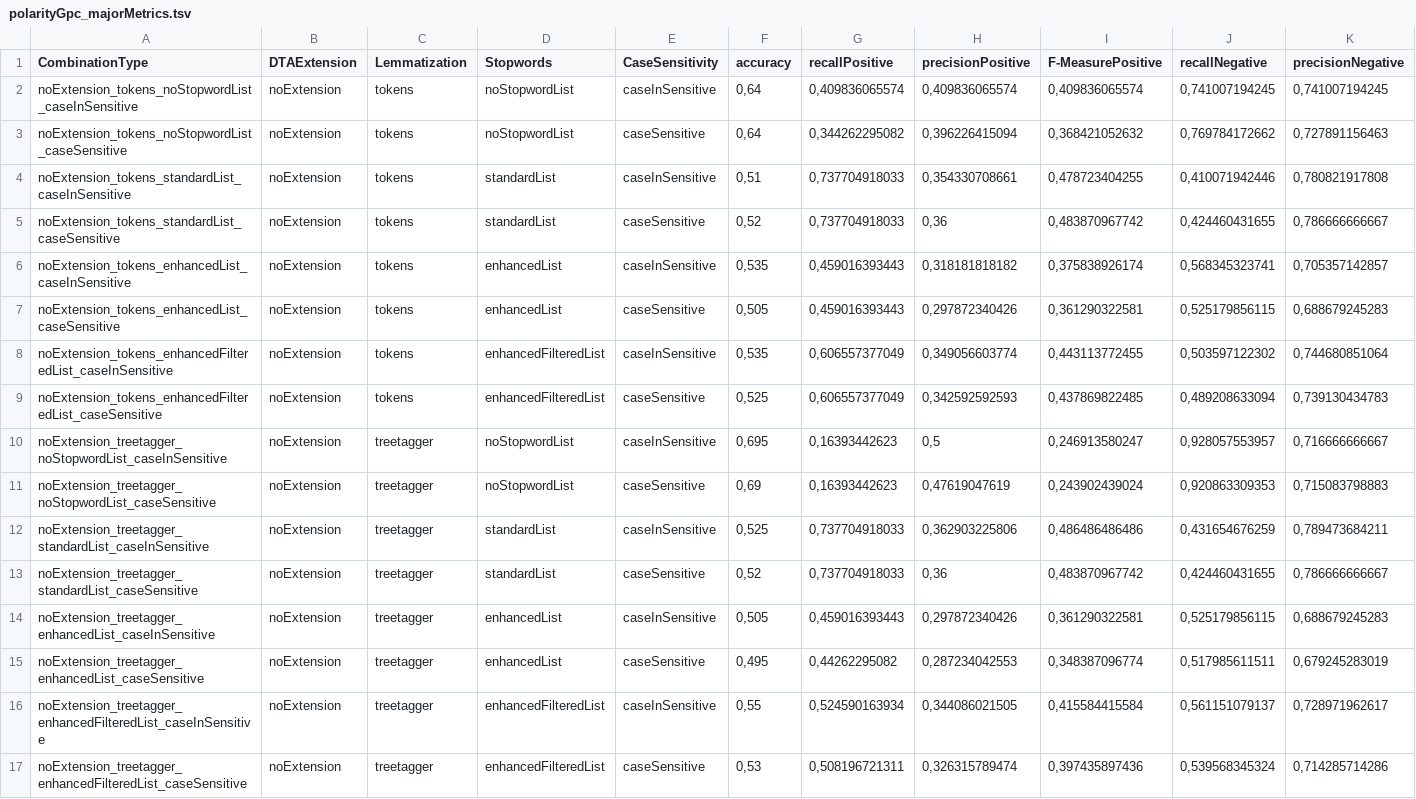
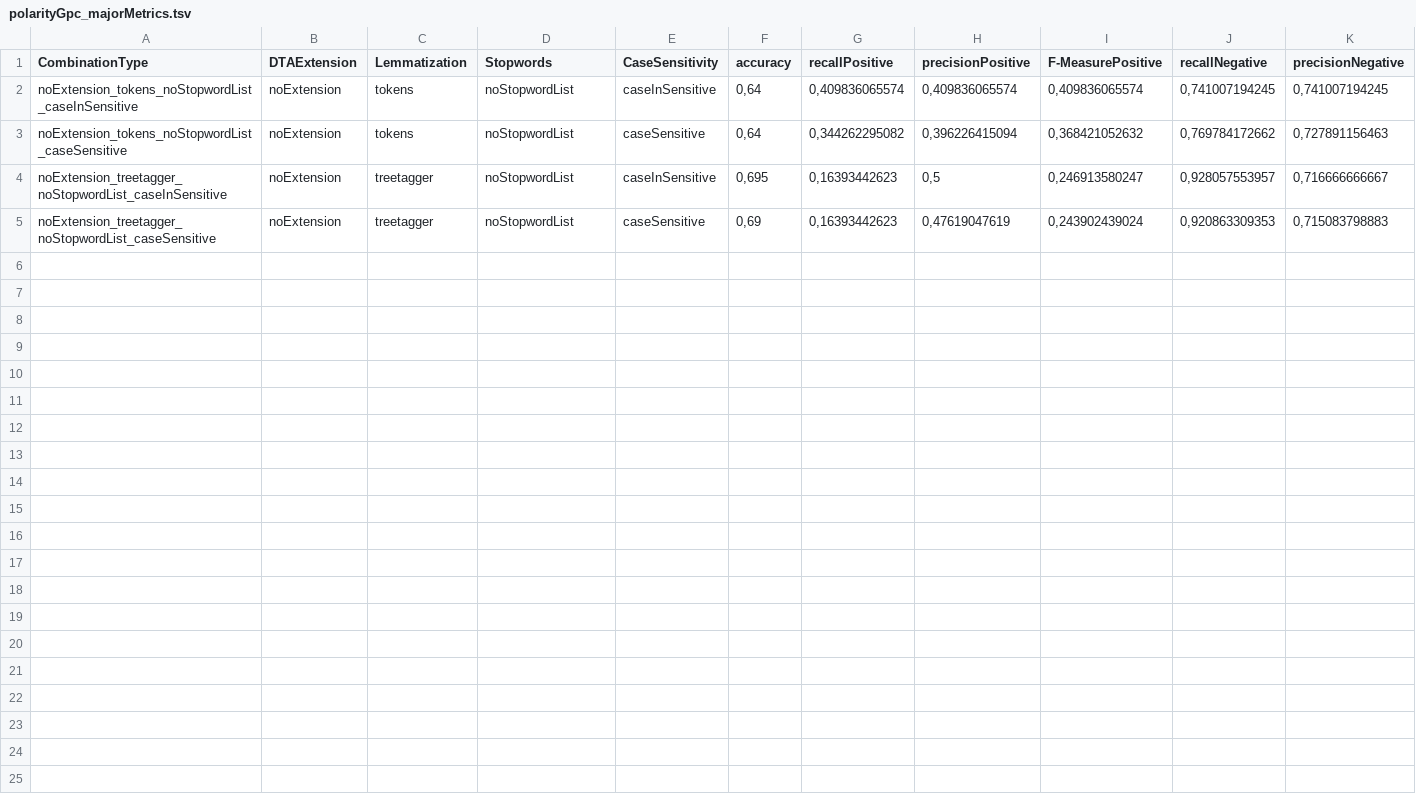
Before and after one commit to lauchblatt/QuantitativeDramenanalyseDH2015, a TSV file: Evaluation/Test-Korpus-Evaluation/Evaluation-Results/polarityGpc/polarityGpc_majorMetrics.tsv, drawn as a sheet; only a part is shown; rows hold the shown columns only; the diff names each change by its address in the sheet, - before the commit and + after, or states it on an @@ line.

Commit message:
change data model

```diff
--- a/Evaluation/Test-Korpus-Evaluation/Evaluation-Results/polarityGpc/polarityGpc_majorMetrics.tsv
+++ b/Evaluation/Test-Korpus-Evaluation/Evaluation-Results/polarityGpc/polarityGpc_majorMetrics.tsv
-row 4: noExtension_tokens_standardList_caseInSensitive | noExtension | tokens | standardList | caseInSensitive | 0,51 | 0,737704918033 | 0,354330708661 | 0,478723404255 | 0,410071942446 | 0,780821917808
-row 5: noExtension_tokens_standardList_caseSensitive | noExtension | tokens | standardList | caseSensitive | 0,52 | 0,737704918033 | 0,36 | 0,483870967742 | 0,424460431655 | 0,786666666667
-row 6: noExtension_tokens_enhancedList_caseInSensitive | noExtension | tokens | enhancedList | caseInSensitive | 0,535 | 0,459016393443 | 0,318181818182 | 0,375838926174 | 0,568345323741 | 0,705357142857
-row 7: noExtension_tokens_enhancedList_caseSensitive | noExtension | tokens | enhancedList | caseSensitive | 0,505 | 0,459016393443 | 0,297872340426 | 0,361290322581 | 0,525179856115 | 0,688679245283
-row 8: noExtension_tokens_enhancedFilteredList_caseInSensitive | noExtension | tokens | enhancedFilteredList | caseInSensitive | 0,535 | 0,606557377049 | 0,349056603774 | 0,443113772455 | 0,503597122302 | 0,744680851064
-row 9: noExtension_tokens_enhancedFilteredList_caseSensitive | noExtension | tokens | enhancedFilteredList | caseSensitive | 0,525 | 0,606557377049 | 0,342592592593 | 0,437869822485 | 0,489208633094 | 0,739130434783
-row 12: noExtension_treetagger_standardList_caseInSensitive | noExtension | treetagger | standardList | caseInSensitive | 0,525 | 0,737704918033 | 0,362903225806 | 0,486486486486 | 0,431654676259 | 0,789473684211
-row 13: noExtension_treetagger_standardList_caseSensitive | noExtension | treetagger | standardList | caseSensitive | 0,52 | 0,737704918033 | 0,36 | 0,483870967742 | 0,424460431655 | 0,786666666667
-row 14: noExtension_treetagger_enhancedList_caseInSensitive | noExtension | treetagger | enhancedList | caseInSensitive | 0,505 | 0,459016393443 | 0,297872340426 | 0,361290322581 | 0,525179856115 | 0,688679245283
-row 15: noExtension_treetagger_enhancedList_caseSensitive | noExtension | treetagger | enhancedList | caseSensitive | 0,495 | 0,44262295082 | 0,287234042553 | 0,348387096774 | 0,517985611511 | 0,679245283019
-row 16: noExtension_treetagger_enhancedFilteredList_caseInSensitive | noExtension | treetagger | enhancedFilteredList | caseInSensitive | 0,55 | 0,524590163934 | 0,344086021505 | 0,415584415584 | 0,561151079137 | 0,728971962617
-row 17: noExtension_treetagger_enhancedFilteredList_caseSensitive | noExtension | treetagger | enhancedFilteredList | caseSensitive | 0,53 | 0,508196721311 | 0,326315789474 | 0,397435897436 | 0,539568345324 | 0,714285714286
```
Also changed, not shown: 2 other files.
